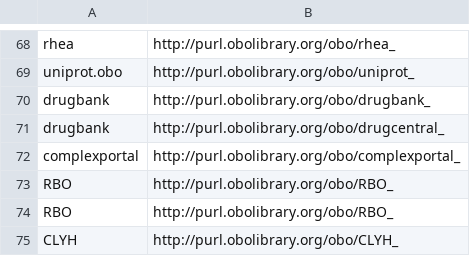
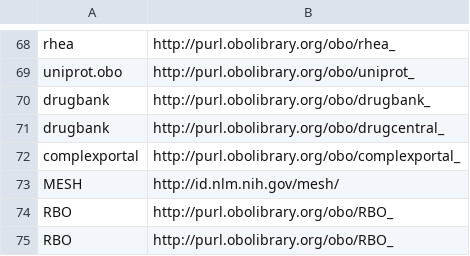
Before and after one commit to INCATools/semantic-sql, a CSV file: src/semsql/builder/prefixes/prefixes.csv, drawn as a sheet; only a part is shown, gaps mark what is left out; the shorter side is filled out with more unchanged rows; the diff names each change by its address in the sheet, - before the commit and + after, or states it on an @@ line.

```diff
--- a/src/semsql/builder/prefixes/prefixes.csv
+++ b/src/semsql/builder/prefixes/prefixes.csv
+row 73: MESH | http://id.nlm.nih.gov/mesh/
```
Also changed, not shown: src/semsql/builder/prefixes/prefixes_local.csv, 3 other files.
